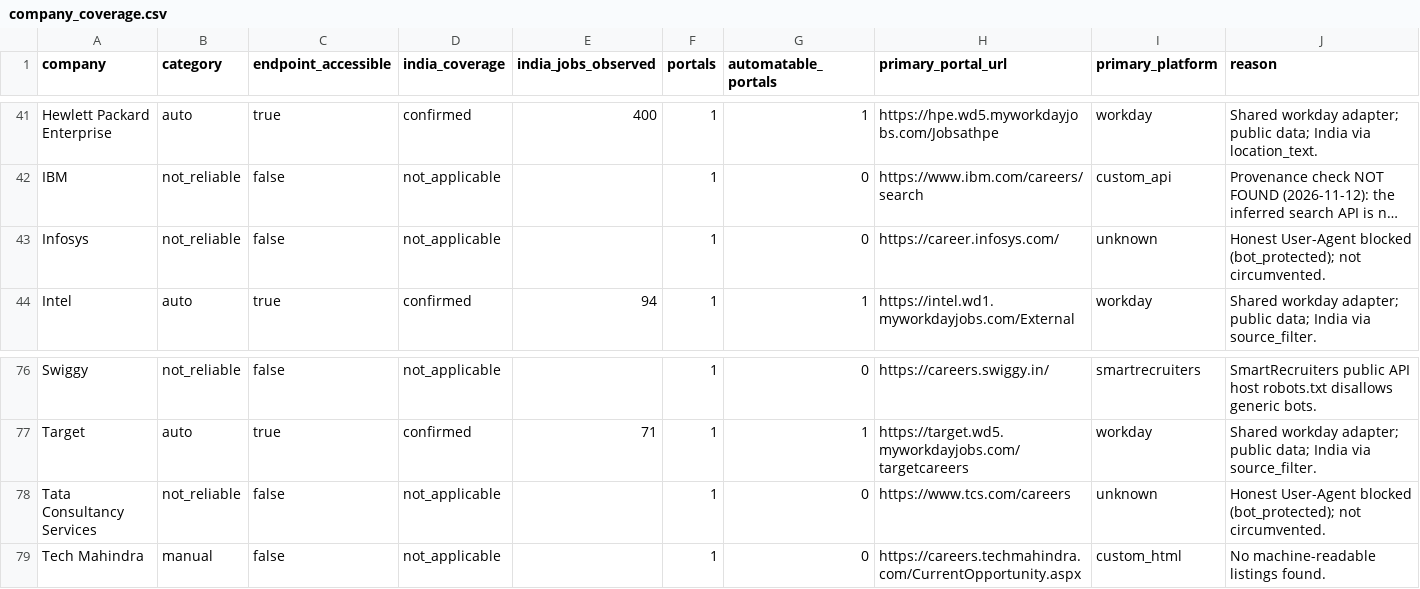
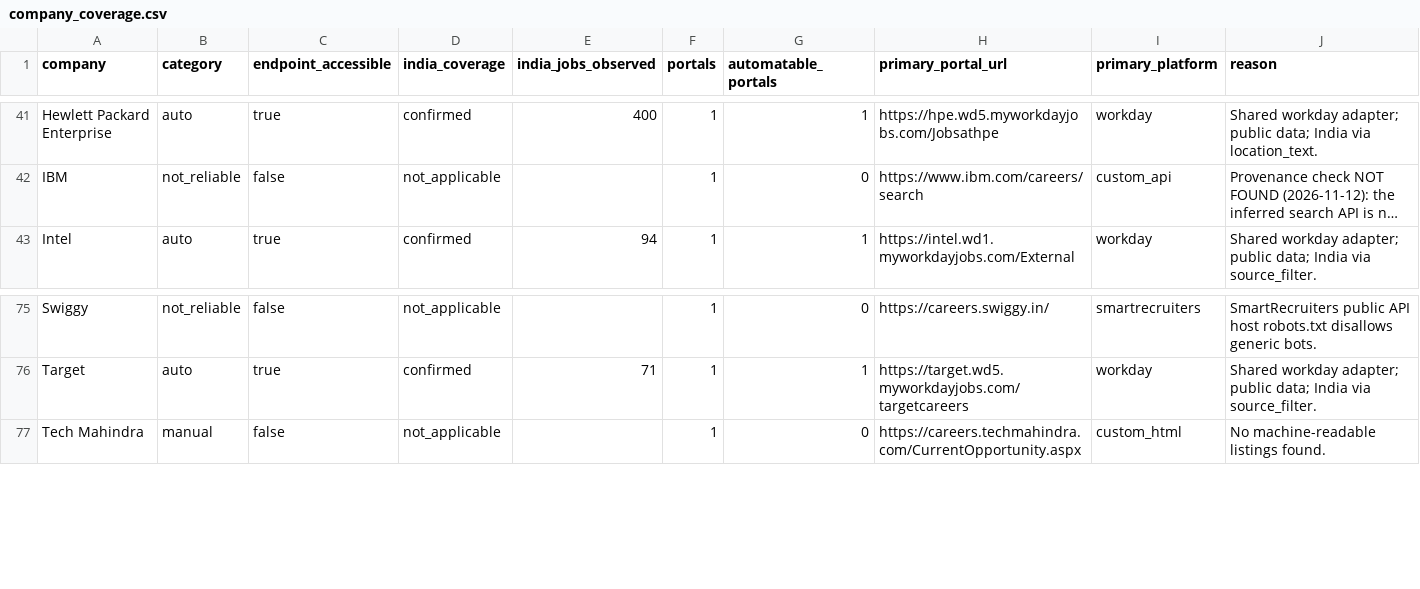
Before and after one commit to Rithvik-Rajesh/JobWatch, a CSV file: data/company_coverage.csv, drawn as a sheet; only a part is shown, gaps mark what is left out; long unchanged cells end in …; the diff names each change by its address in the sheet, - before the commit and + after, or states it on an @@ line.

```diff
--- a/data/company_coverage.csv
+++ b/data/company_coverage.csv
-row 43: Infosys | not_reliable | false | not_applicable |  | 1 | 0 | https://career.infosys.com/ | unknown | Honest User-Agent blocked (bot_protected); not circumvented.
-row 78: Tata Consultancy Services | not_reliable | false | not_applicable |  | 1 | 0 | https://www.tcs.com/careers | unknown | Honest User-Agent blocked (bot_protected); not circumvented.
```
Also changed, not shown: data/companies.csv, 1 other file.
